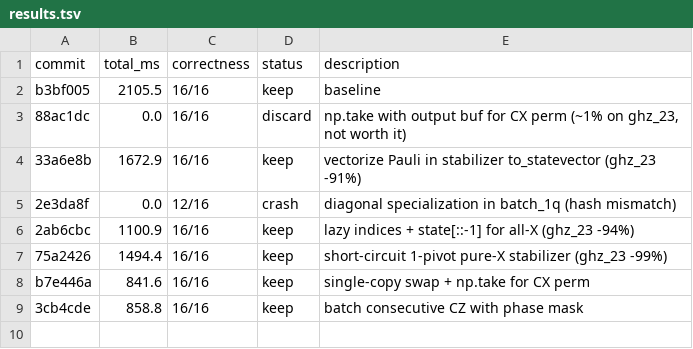
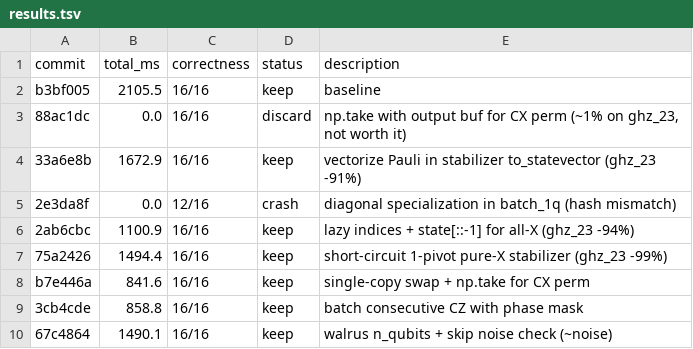
Before and after one commit to jonirajala/tinyqubit, a TSV file: results.tsv, drawn as a sheet; the diff names each change by its address in the sheet, - before the commit and + after, or states it on an @@ line.

```diff
--- a/results.tsv
+++ b/results.tsv
+row 10: 67c4864 | 1490.1 | 16/16 | keep | walrus n_qubits + skip noise check (~noise)
```
Also changed, not shown: 3 other files.
